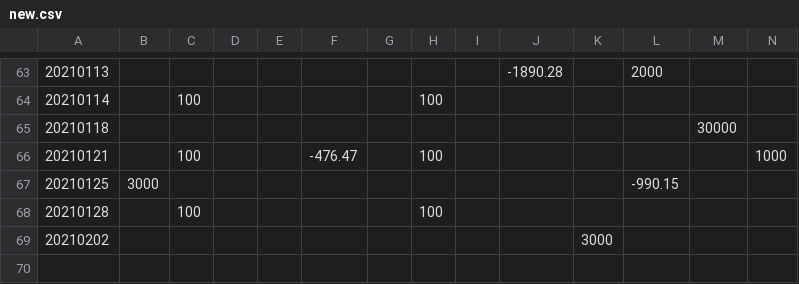
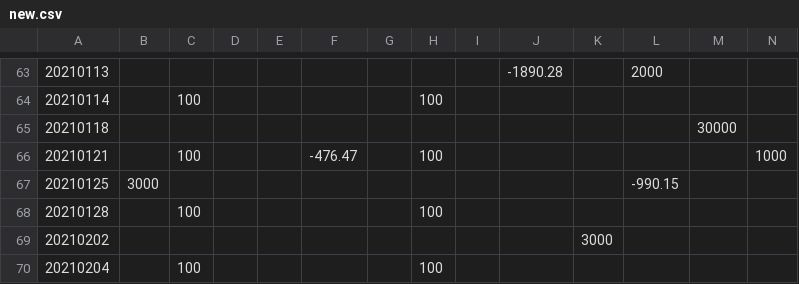
Before and after one commit to guodongggg/fund, a CSV file: file/new.csv, drawn as a sheet; only a part is shown, gaps mark what is left out; rows hold the shown columns only; the diff names each change by its address in the sheet, - before the commit and + after, or states it on an @@ line.

```diff
--- a/file/new.csv
+++ b/file/new.csv
+row 70: 20210204 |  | 100 |  |  |  |  | 100
```
Also changed, not shown: 7 other files.
